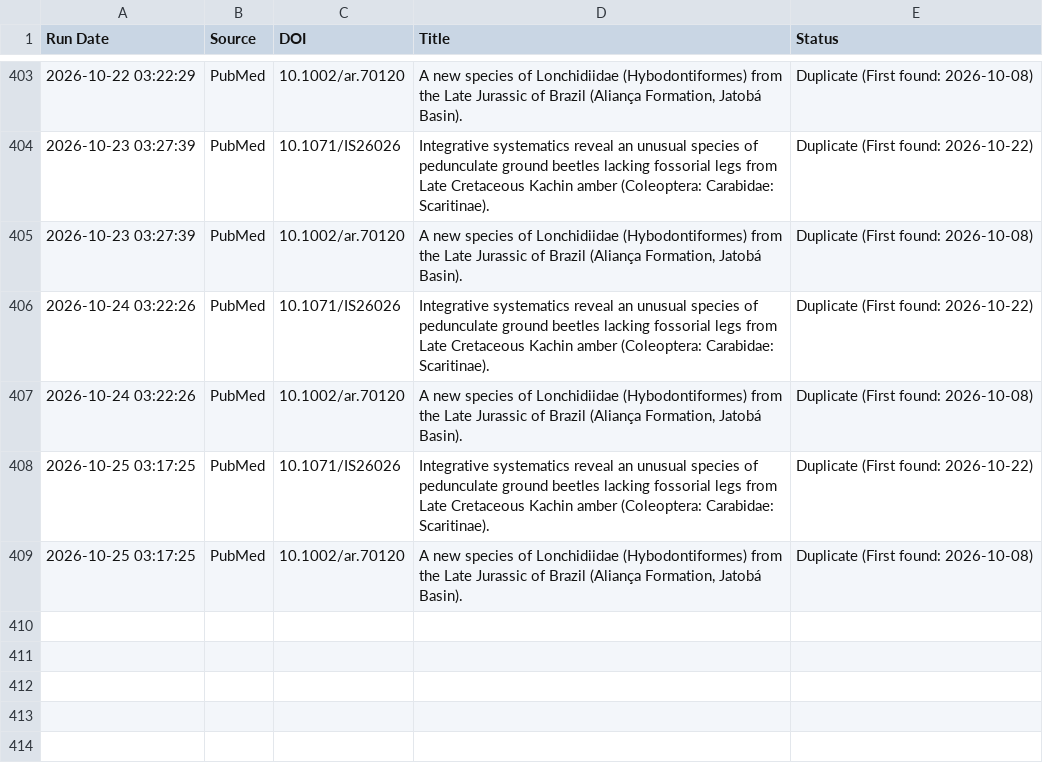
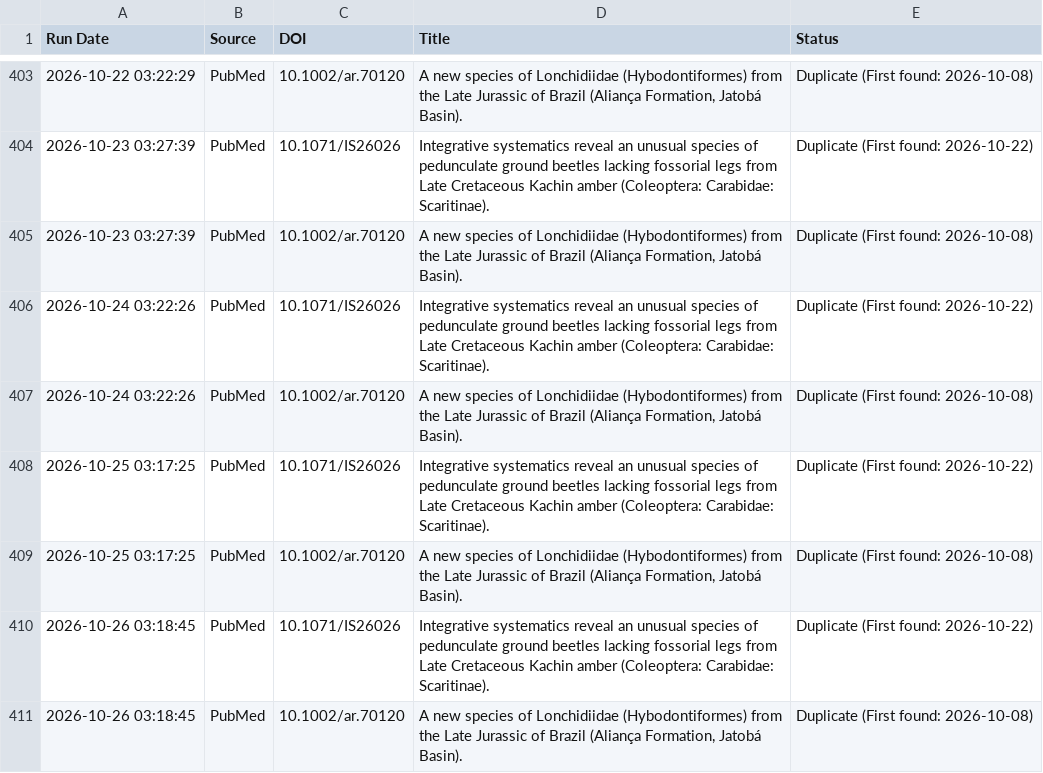
Before and after one commit to freitas-lucas/fossil_searcher, a CSV file: data/run_log.csv, drawn as a sheet; only a part is shown, gaps mark what is left out.

```diff
--- a/data/run_log.csv
+++ b/data/run_log.csv
@@ -409 +409,3 @@ Run Date,Source,DOI,Title,Status
 2026-10-25 03:17:25,PubMed,10.1002/ar.70120,"A new species of Lonchidiidae (Hybodontiformes) from the Late Jurassic of Brazil (Aliança Formation, Jatobá Basin).",Duplicate (First found: 2026-10-08)
+2026-10-26 03:18:45,PubMed,10.1071/IS26026,Integrative systematics reveal an unusual species of pedunculate ground beetles lacking fossorial legs from Late Cretaceous Kachin amber (Coleoptera: Carabidae: Scaritinae).,Duplicate (First found: 2026-10-22)
+2026-10-26 03:18:45,PubMed,10.1002/ar.70120,"A new species of Lonchidiidae (Hybodontiformes) from the Late Jurassic of Brazil (Aliança Formation, Jatobá Basin).",Duplicate (First found: 2026-10-08)
```
